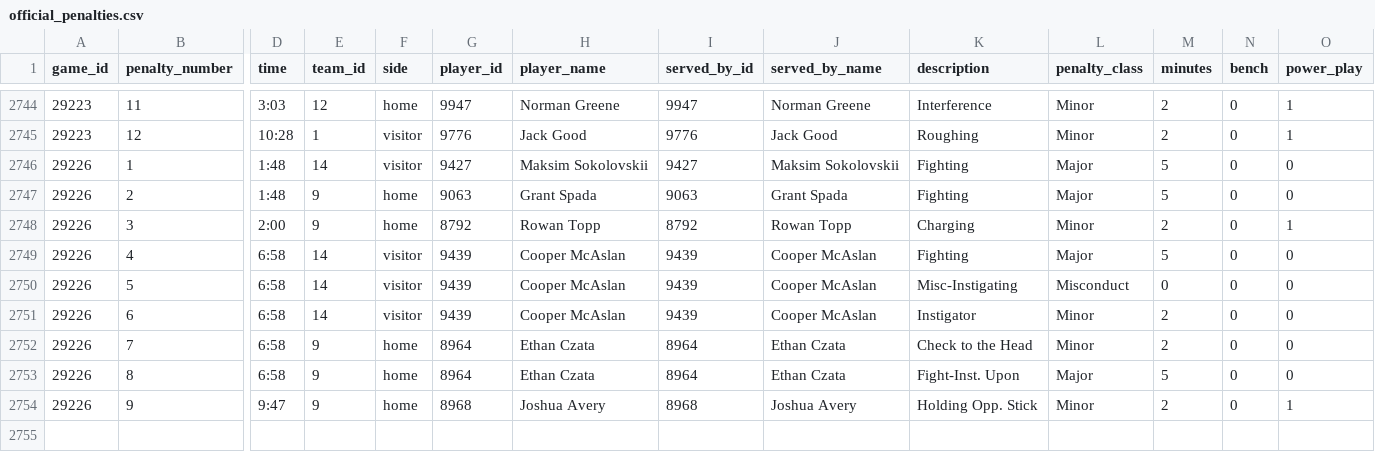
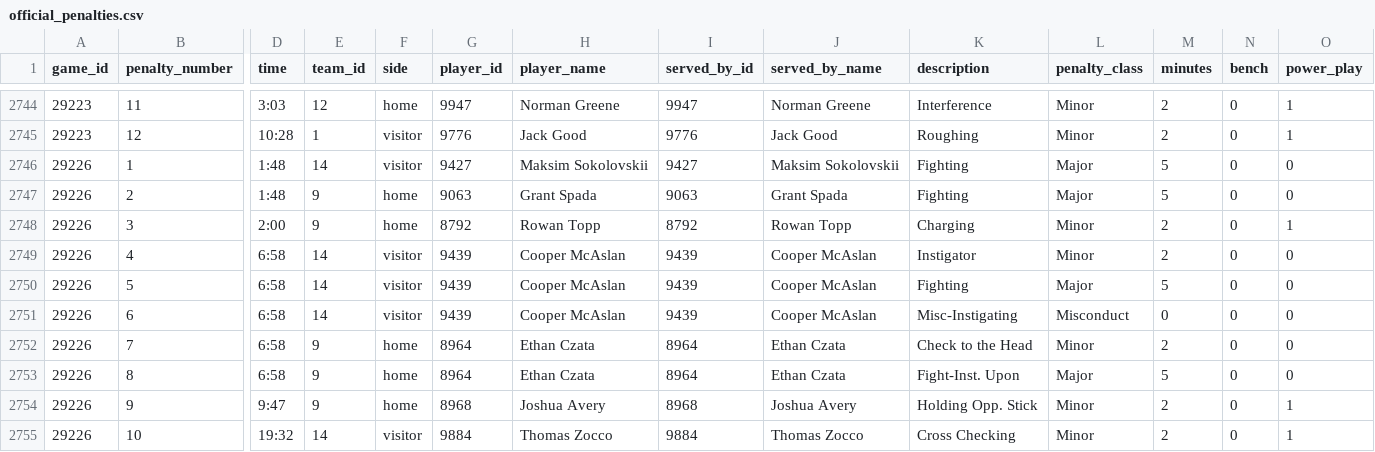
Before and after one commit to NoahCornish/IceIndex, a CSV file: data/games/2026-27/official_penalties.csv, drawn as a sheet; only a part is shown, gaps mark what is left out; rows hold the shown columns only; the diff names each change by its address in the sheet, - before the commit and + after, or states it on an @@ line.

```diff
--- a/data/games/2026-27/official_penalties.csv
+++ b/data/games/2026-27/official_penalties.csv
-K2749 (description): Fighting
+K2749 (description): Instigator
-L2749 (penalty_class): Major
+L2749 (penalty_class): Minor
-M2749 (minutes): 5
+M2749 (minutes): 2
-K2750 (description): Misc-Instigating
+K2750 (description): Fighting
-L2750 (penalty_class): Misconduct
+L2750 (penalty_class): Major
-M2750 (minutes): 0
+M2750 (minutes): 5
-K2751 (description): Instigator
+K2751 (description): Misc-Instigating
-L2751 (penalty_class): Minor
+L2751 (penalty_class): Misconduct
-M2751 (minutes): 2
+M2751 (minutes): 0
+row 2755: 29226 | 10 | 19:32 | 14 | visitor | 9884 | Thomas Zocco | 9884 | Thomas Zocco | Cross Checking | Minor | 2 | 0 | 1
```
Also changed, not shown: data/games/2026-27/official_goal_on_ice.csv, data/games/2026-27/official_goalie_stats.csv, 22 other files.
